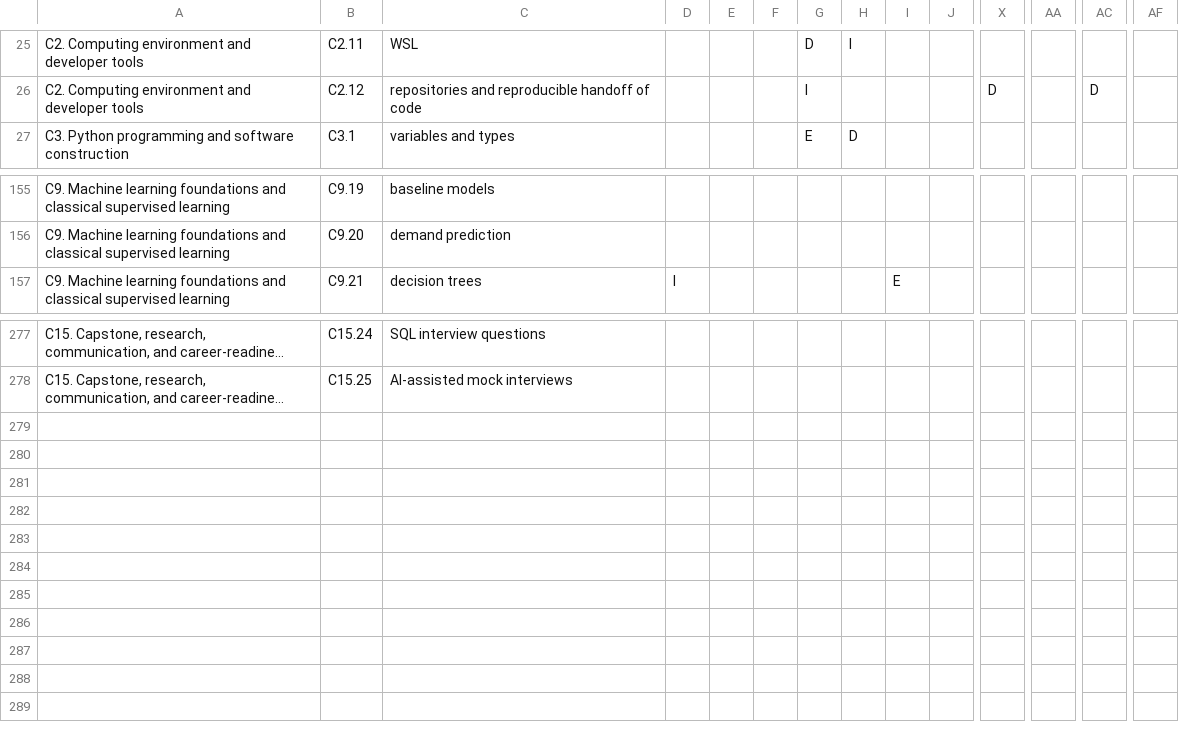
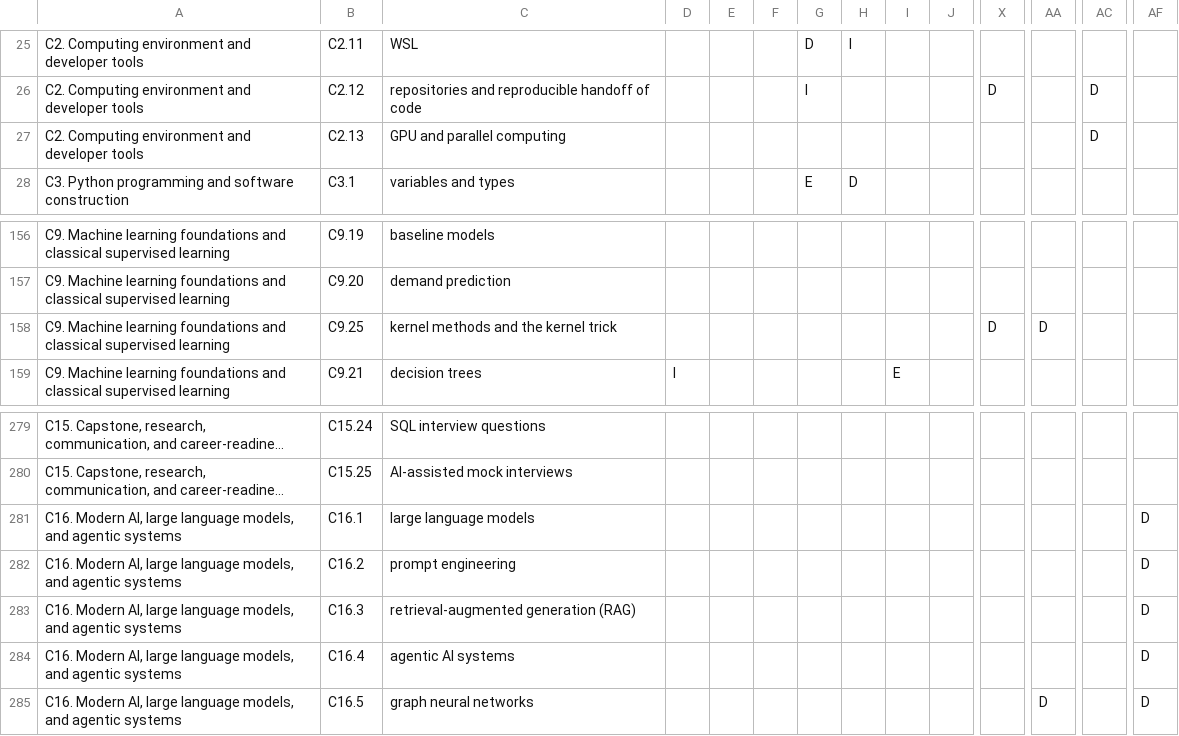
Before and after one commit to UTA-DataScience/TeachingMatrix, a CSV file: data/granular.csv, drawn as a sheet; only a part is shown, gaps mark what is left out; long unchanged cells end in …; rows hold the shown columns only; the diff names each change by its address in the sheet, - before the commit and + after, or states it on an @@ line.

```diff
--- a/data/granular.csv
+++ b/data/granular.csv
+row 27: C2. Computing environment and developer tools | C2.13 | GPU and parallel computing |  |  |  |  |  |  |  |  |  | D
+row 158: C9. Machine learning foundations and classical supervised learning | C9.25 | kernel methods and the kernel trick |  |  |  |  |  |  |  | D | D
+row 281: C16. Modern AI, large language models, and agentic systems | C16.1 | large language models |  |  |  |  |  |  |  |  |  |  | D
+row 282: C16. Modern AI, large language models, and agentic systems | C16.2 | prompt engineering |  |  |  |  |  |  |  |  |  |  | D
+row 283: C16. Modern AI, large language models, and agentic systems | C16.3 | retrieval-augmented generation (RAG) |  |  |  |  |  |  |  |  |  |  | D
+row 284: C16. Modern AI, large language models, and agentic systems | C16.4 | agentic AI systems |  |  |  |  |  |  |  |  |  |  | D
+row 285: C16. Modern AI, large language models, and agentic systems | C16.5 | graph neural networks |  |  |  |  |  |  |  |  | D |  | D
```
Also changed, not shown: data/matrix.csv, 2 other files.
